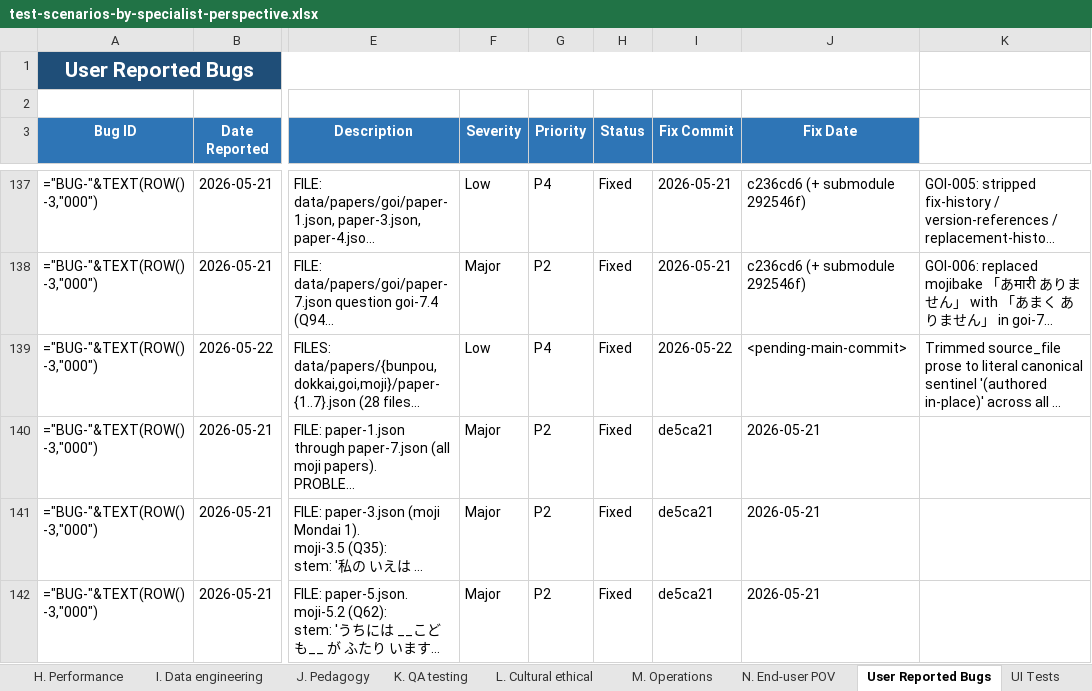
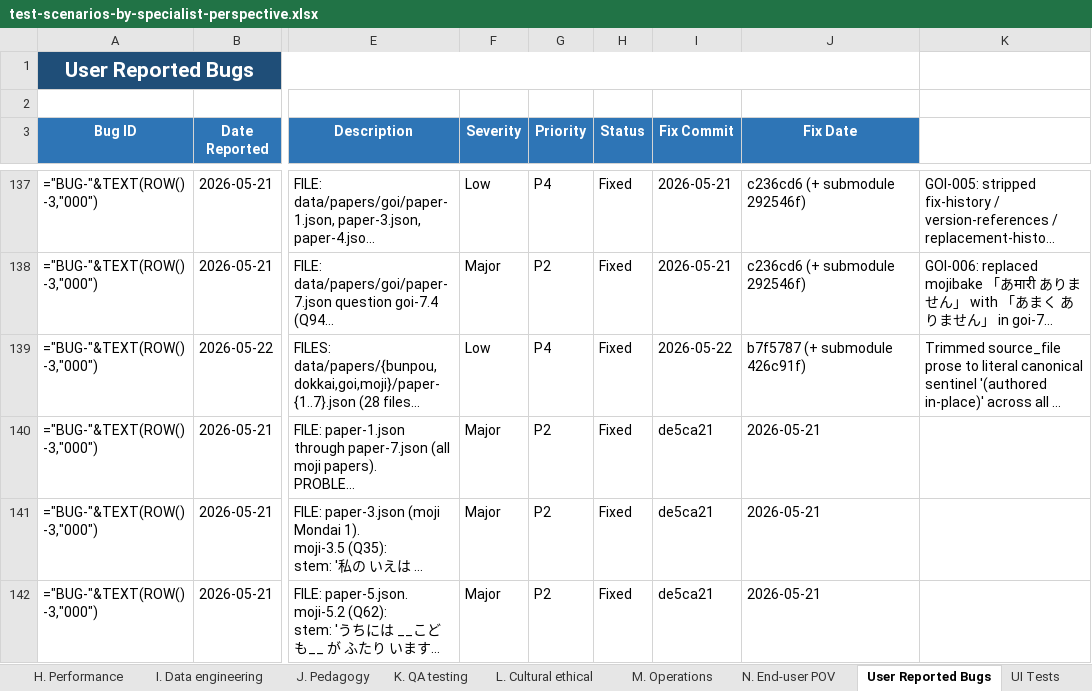
Before and after one commit to gauravaccentureproducts/JLPTSuccess, an Excel workbook: N5/specifications/test-scenarios-by-specialist-perspective.xlsx, sheet User Reported Bugs, drawn as a sheet; only a part is shown, gaps mark what is left out; long unchanged cells end in …; values as stored, in another font and other column widths than the file's, no borders; formulas without a stored value are shown as written; conditional formats not drawn; the diff names each change by its address in the sheet, - before the commit and + after, or states it on an @@ line.

```diff
--- a/N5/specifications/test-scenarios-by-specialist-perspective.xlsx (sheet User Reported Bugs)
+++ b/N5/specifications/test-scenarios-by-specialist-perspective.xlsx (sheet User Reported Bugs)
-J139 (Fix Date): <pending-main-commit>
+J139 (Fix Date): b7f5787 (+ submodule 426c91f)
```
Also changed, not shown: 1 other file.
